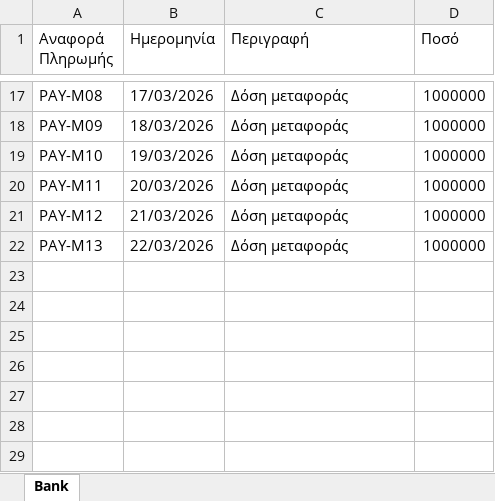
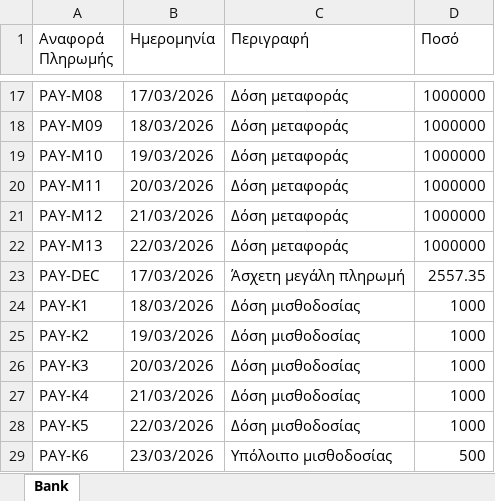
Before and after one commit to msouzou-debug/marsou, an Excel workbook: recon-tool/samples/split_B.xlsx, sheet Bank, drawn as a sheet; only a part is shown, gaps mark what is left out; values as stored, in another font and other column widths than the file's, no borders; the diff names each change by its address in the sheet, - before the commit and + after, or states it on an @@ line.

```diff
--- a/recon-tool/samples/split_B.xlsx (sheet Bank)
+++ b/recon-tool/samples/split_B.xlsx (sheet Bank)
+row 23: PAY-DEC | 17/03/2026 | Άσχετη μεγάλη πληρωμή | 2557.35
+row 24: PAY-K1 | 18/03/2026 | Δόση μισθοδοσίας | 1000
+row 25: PAY-K2 | 19/03/2026 | Δόση μισθοδοσίας | 1000
+row 26: PAY-K3 | 20/03/2026 | Δόση μισθοδοσίας | 1000
+row 27: PAY-K4 | 21/03/2026 | Δόση μισθοδοσίας | 1000
+row 28: PAY-K5 | 22/03/2026 | Δόση μισθοδοσίας | 1000
+row 29: PAY-K6 | 23/03/2026 | Υπόλοιπο μισθοδοσίας | 500
```
Also changed, not shown: recon-tool/samples/split_A.xlsx, 8 other files.
